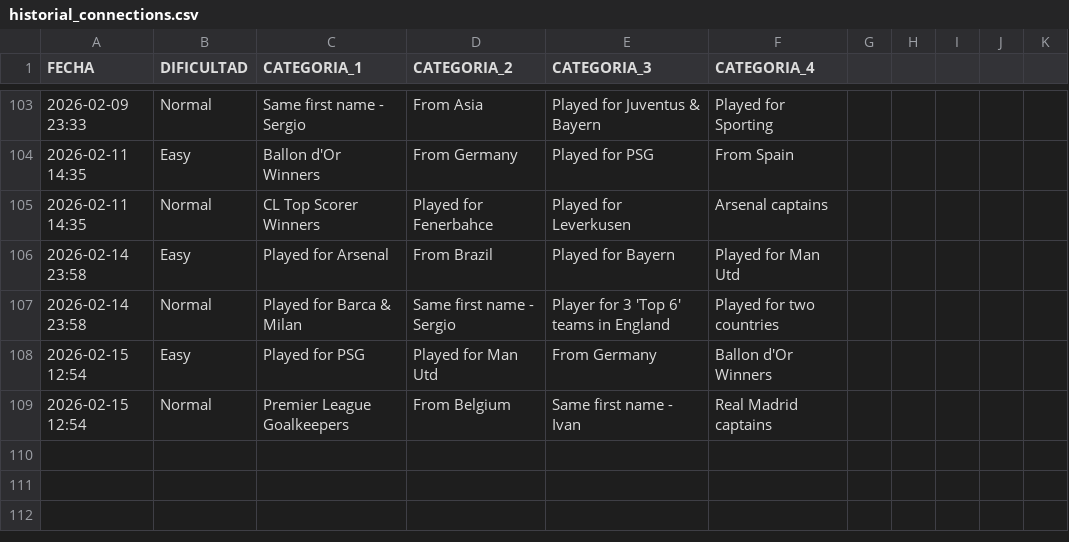
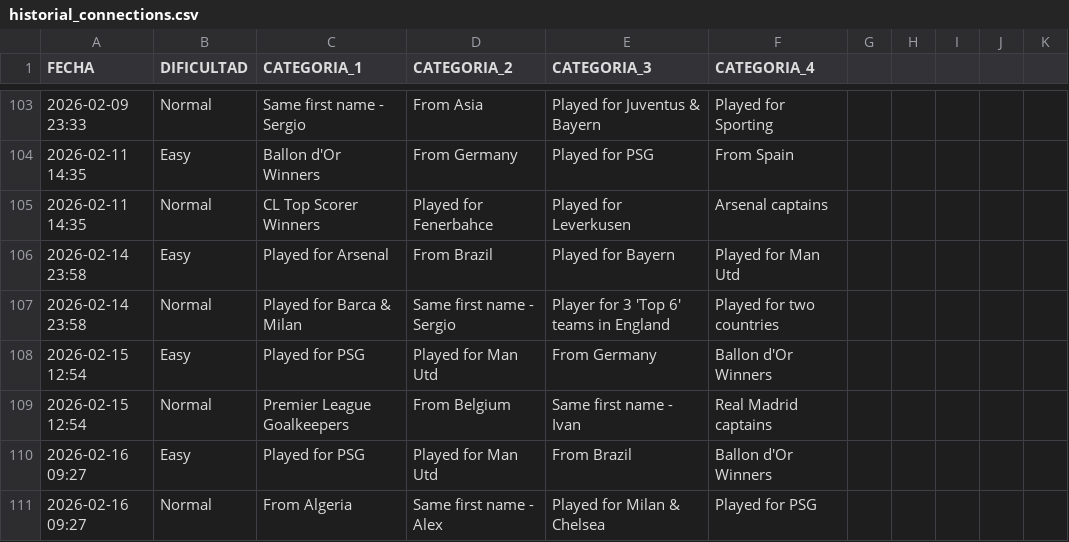
Before and after one commit to candelamtx32/scraping_futbol11, a CSV file: historial_connections.csv, drawn as a sheet; only a part is shown, gaps mark what is left out.

```diff
--- a/historial_connections.csv
+++ b/historial_connections.csv
@@ -109 +109,3 @@ FECHA;DIFICULTAD;CATEGORIA_1;CATEGORIA_2;CATEGORIA_3;CATEGORIA_4
 2026-02-15 12:54;Normal;Premier League Goalkeepers;From Belgium;Same first name - Ivan;Real Madrid captains
+2026-02-16 09:27;Easy;Played for PSG;Played for Man Utd;From Brazil;Ballon d'Or Winners
+2026-02-16 09:27;Normal;From Algeria;Same first name - Alex;Played for Milan & Chelsea;Played for PSG
```
Also changed, not shown: historial_formaciones.csv, historial_grid.csv, 1 other file.
